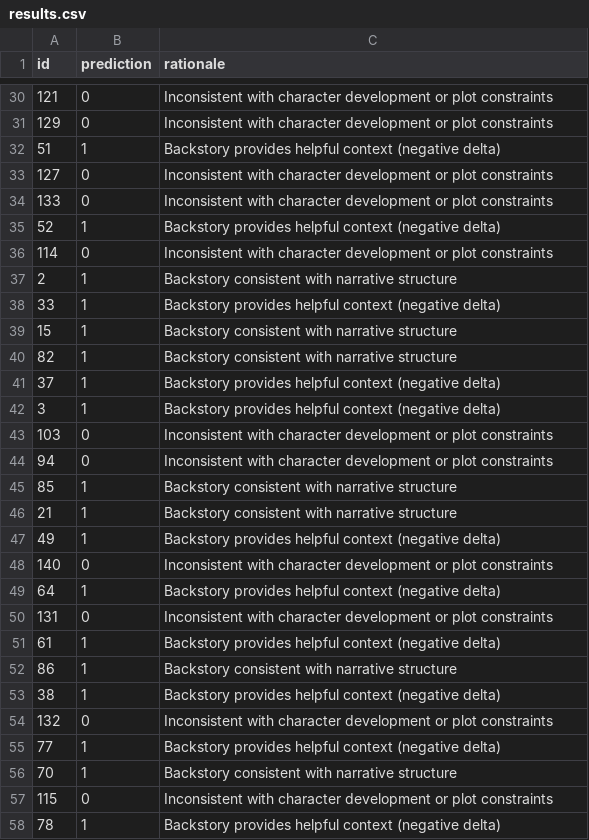
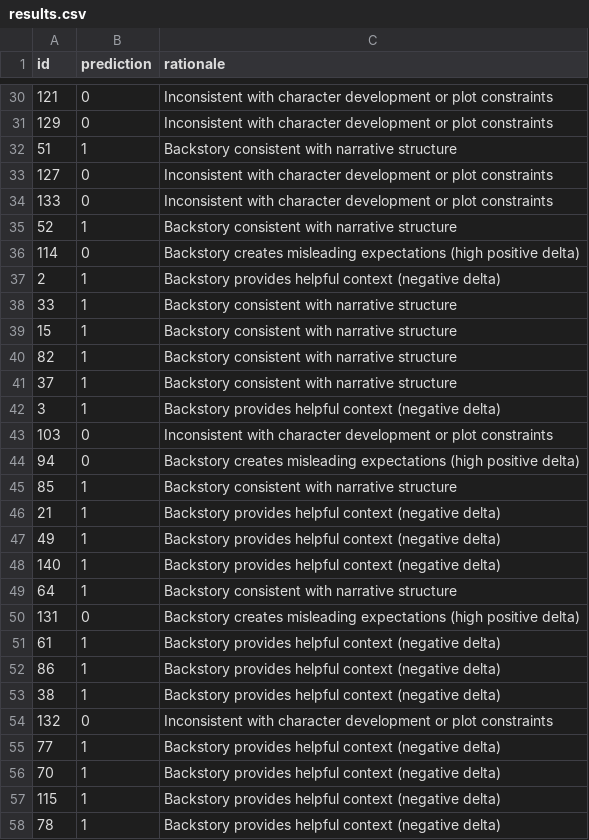
Before and after one commit to Kabyik-Kayal/KDSH, a CSV file: results.csv, drawn as a sheet; only a part is shown, gaps mark what is left out; the diff covers the shown part only.

```diff
--- a/results.csv
+++ b/results.csv
@@ -31,23 +31,23 @@ id,prediction,rationale
 129,0,Inconsistent with character development or plot constraints
-51,1,Backstory provides helpful context (negative delta)
+51,1,Backstory consistent with narrative structure
 127,0,Inconsistent with character development or plot constraints
 133,0,Inconsistent with character development or plot constraints
-52,1,Backstory provides helpful context (negative delta)
-114,0,Inconsistent with character development or plot constraints
-2,1,Backstory consistent with narrative structure
-33,1,Backstory provides helpful context (negative delta)
+52,1,Backstory consistent with narrative structure
+114,0,Backstory creates misleading expectations (high positive delta)
+2,1,Backstory provides helpful context (negative delta)
+33,1,Backstory consistent with narrative structure
 15,1,Backstory consistent with narrative structure
 82,1,Backstory consistent with narrative structure
-37,1,Backstory provides helpful context (negative delta)
+37,1,Backstory consistent with narrative structure
 3,1,Backstory provides helpful context (negative delta)
 103,0,Inconsistent with character development or plot constraints
-94,0,Inconsistent with character development or plot constraints
+94,0,Backstory creates misleading expectations (high positive delta)
 85,1,Backstory consistent with narrative structure
-21,1,Backstory consistent with narrative structure
+21,1,Backstory provides helpful context (negative delta)
 49,1,Backstory provides helpful context (negative delta)
-140,0,Inconsistent with character development or plot constraints
-64,1,Backstory provides helpful context (negative delta)
-131,0,Inconsistent with character development or plot constraints
+140,1,Backstory provides helpful context (negative delta)
+64,1,Backstory consistent with narrative structure
+131,0,Backstory creates misleading expectations (high positive delta)
 61,1,Backstory provides helpful context (negative delta)
-86,1,Backstory consistent with narrative structure
+86,1,Backstory provides helpful context (negative delta)
 38,1,Backstory provides helpful context (negative delta)
@@ -55,4 +55,4 @@ id,prediction,rationale
 77,1,Backstory provides helpful context (negative delta)
-70,1,Backstory consistent with narrative structure
-115,0,Inconsistent with character development or plot constraints
+70,1,Backstory provides helpful context (negative delta)
+115,1,Backstory provides helpful context (negative delta)
 78,1,Backstory provides helpful context (negative delta)
```
Also changed, not shown: 15 edited cells elsewhere in this file, outputs/train_predictions.csv, 13 other files.
